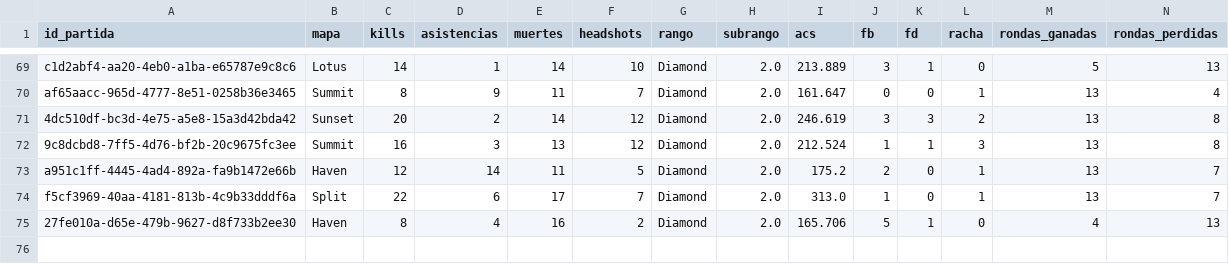
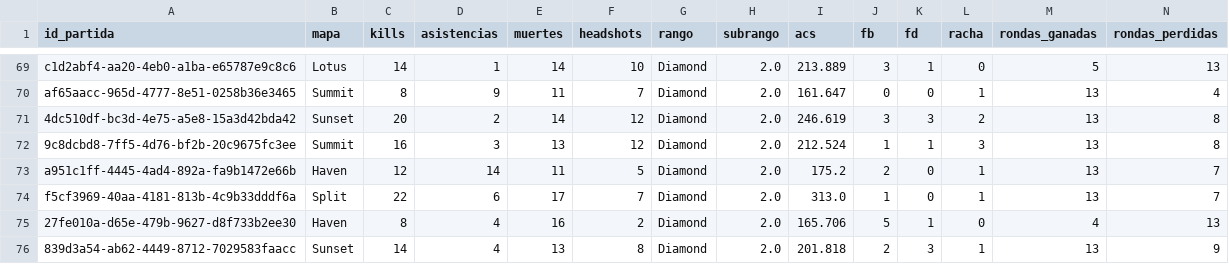
Before and after one commit to arondax/Proyecto-analisis, a CSV file: data/procesado/dataset_ingest_Thu malagueño.csv, drawn as a sheet; only a part is shown, gaps mark what is left out; rows hold the shown columns only; the diff names each change by its address in the sheet, - before the commit and + after, or states it on an @@ line.

```diff
--- a/data/procesado/dataset_ingest_Thu malagueño.csv
+++ b/data/procesado/dataset_ingest_Thu malagueño.csv
+row 76: 839d3a54-ab62-4449-8712-7029583faacc | Sunset | 14 | 4 | 13 | 8 | Diamond | 2.0 | 201.818 | 2 | 3 | 1 | 13 | 9
```
Also changed, not shown: data/procesado/dataset_ingest_Coiosu.csv, data/procesado/dataset_ingest_xivitoo.csv, 8 other files.
